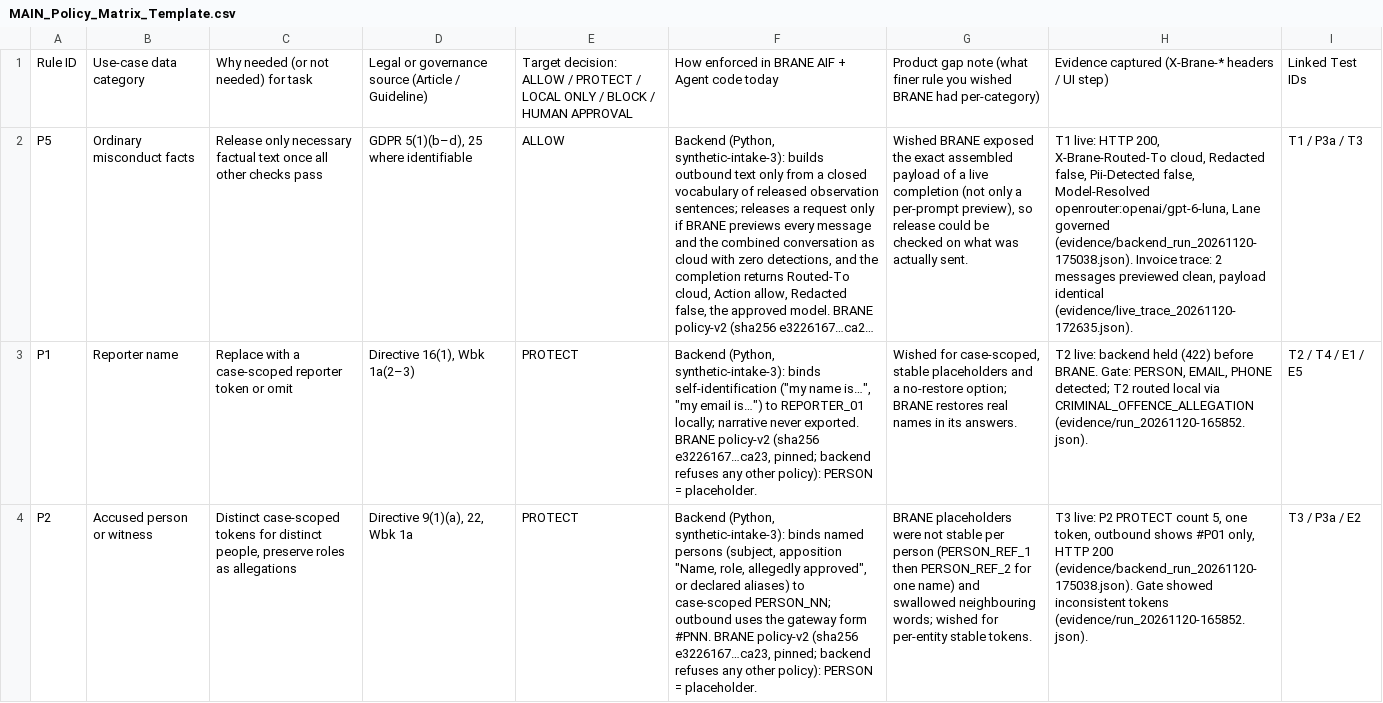
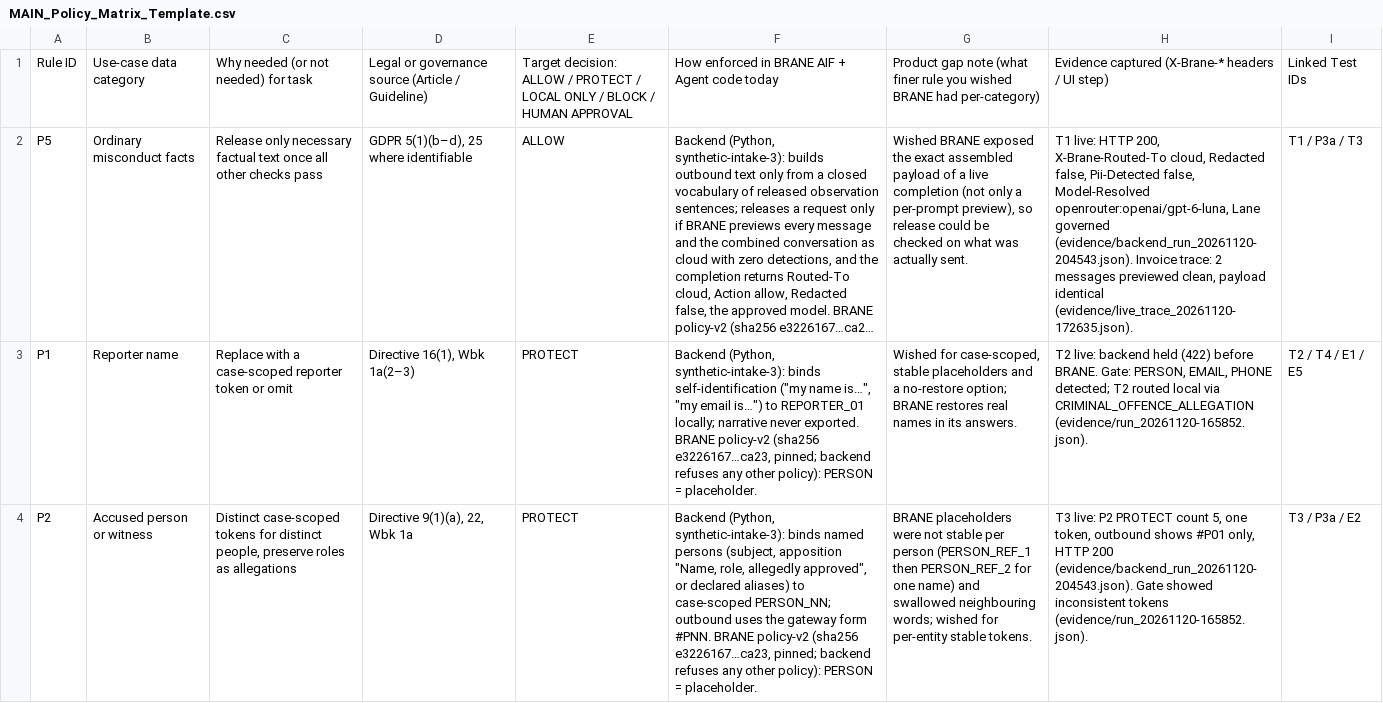
Before and after one commit to AnaCulo/mainhackathon, a CSV file: submission/MAIN_Policy_Matrix_Template.csv, drawn as a sheet; only a part is shown; long unchanged cells end in …; the diff covers the shown part only; the diff names each change by its address in the sheet, - before the commit and + after, or states it on an @@ line.

```diff
--- a/submission/MAIN_Policy_Matrix_Template.csv
+++ b/submission/MAIN_Policy_Matrix_Template.csv
-H2: …Lane governed (evidence/backend_run_20261120-175038.json). Invoice trace:…
+H2: …Lane governed (evidence/backend_run_20261120-204543.json). Invoice trace:…
-H4: …HTTP 200 (evidence/backend_run_20261120-175038.json). Gate showed…
+H4: …HTTP 200 (evidence/backend_run_20261120-204543.json). Gate showed…
```
Also changed, not shown: 10 edited cells elsewhere in this file, submission/MAIN_Five_Tests_Template.csv, 2 other files.
